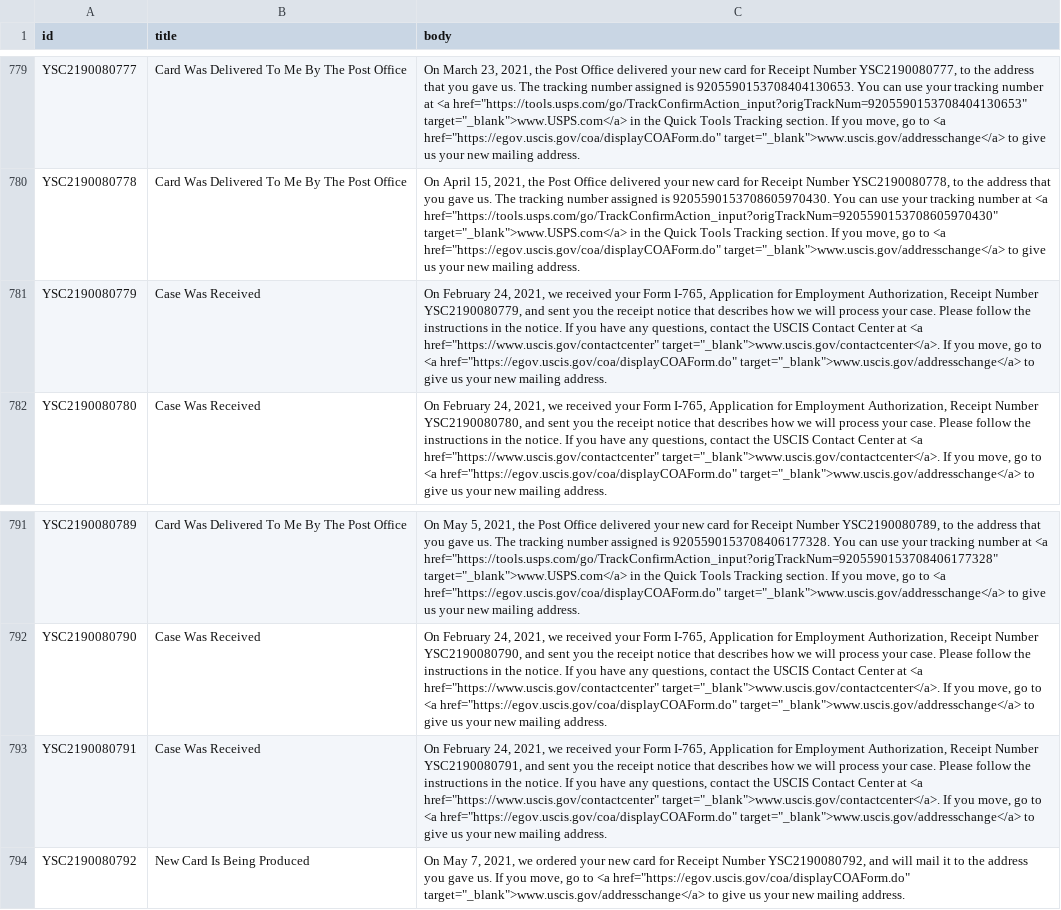
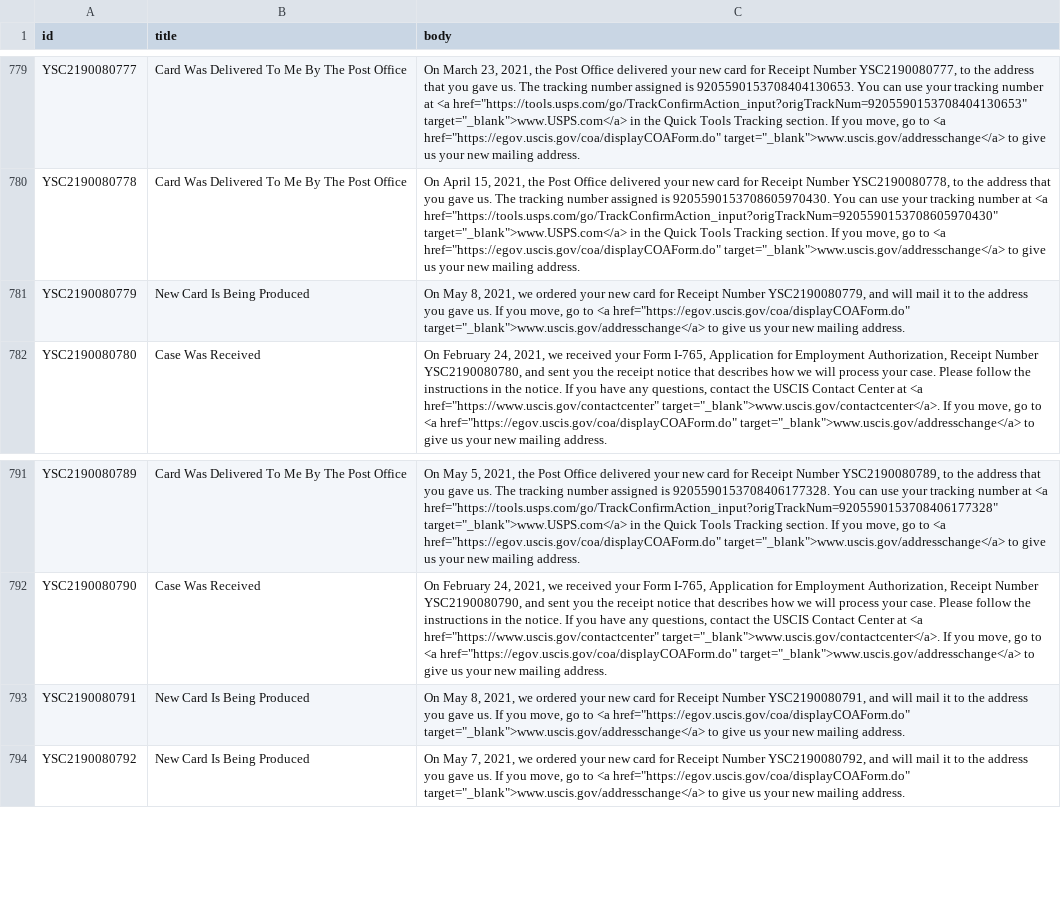
Before and after one commit to opt-lol/opt-data, a CSV file: data/YSC2190080.csv, drawn as a sheet; only a part is shown, gaps mark what is left out; the diff names each change by its address in the sheet, - before the commit and + after, or states it on an @@ line.

```diff
--- a/data/YSC2190080.csv
+++ b/data/YSC2190080.csv
-B781 (title): Case Was Received
+B781 (title): New Card Is Being Produced
-C781 (body): On February 24, 2021, we received your Form I-765, Application for Employment Authorization, Receipt Number YSC2190080779, and sent you the receipt notice that describes how we will process your case. Please follow the instructions in the notice. If you have any questions, contact the USCIS Contact Center at <a href="https://www.uscis.gov/contactcenter" target="_blank">www.uscis.gov/contactcenter</a>. If you…
+C781 (body): On May 8, 2021, we ordered your new card for Receipt Number YSC2190080779, and will mail it to the address you gave us. If you…
-B793 (title): Case Was Received
+B793 (title): New Card Is Being Produced
-C793 (body): On February 24, 2021, we received your Form I-765, Application for Employment Authorization, Receipt Number YSC2190080791, and sent you the receipt notice that describes how we will process your case. Please follow the instructions in the notice. If you have any questions, contact the USCIS Contact Center at <a href="https://www.uscis.gov/contactcenter" target="_blank">www.uscis.gov/contactcenter</a>. If you…
+C793 (body): On May 8, 2021, we ordered your new card for Receipt Number YSC2190080791, and will mail it to the address you gave us. If you…
```
Also changed, not shown: data/YSC2190072.csv, data/YSC2190081.csv, 11 other files.
